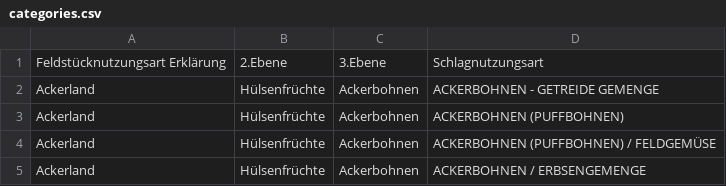
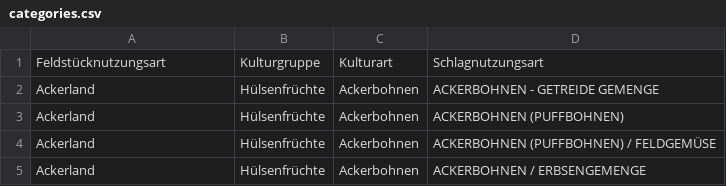
Before and after one commit to w3geo/ama-data-poc, a CSV file: data/categories.csv, drawn as a sheet; only a part is shown; removed rows and columns are numbered as before the commit, all else as after; the diff names each change by its address in the sheet, - before the commit and + after, or states it on an @@ line.

```diff
--- a/data/categories.csv
+++ b/data/categories.csv
-row 1: Feldstücknutzungsart Erklärung | 2.Ebene | 3.Ebene | Schlagnutzungsart
+row 1: Feldstücknutzungsart | Kulturgruppe | Kulturart | Schlagnutzungsart
```
Also changed, not shown: 1 other file.
